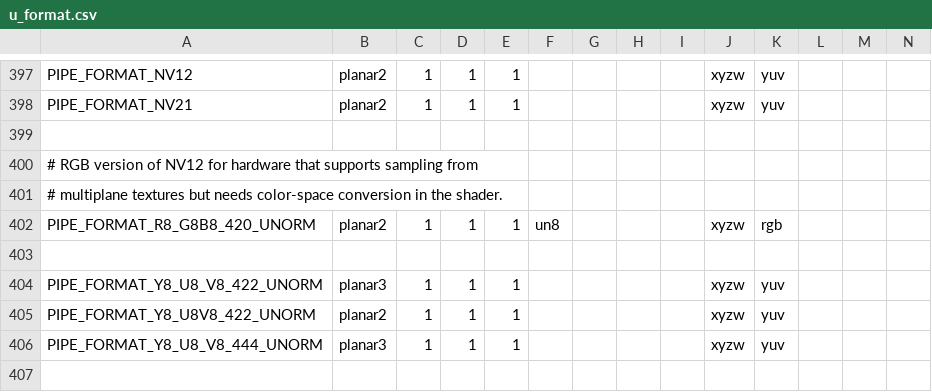
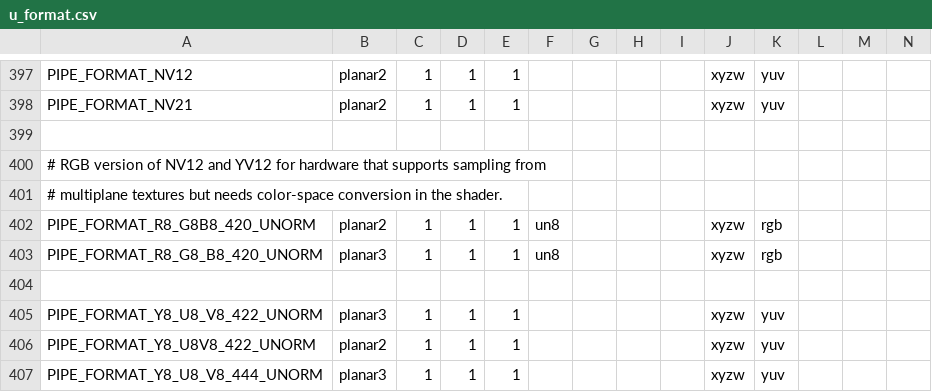
Before and after one commit to openharmony/third_party_mesa3d, a CSV file: src/util/format/u_format.csv, drawn as a sheet; only a part is shown, gaps mark what is left out; the shorter side is filled out with more unchanged rows; rows hold the shown columns only; the diff names each change by its address in the sheet, - before the commit and + after, or states it on an @@ line.

Commit message:
util/format: Add an RGB planar format for YV12, like we have for NV12.
Turnip will use this for mapping the to the corresponding hardware format,
and we could also extend mesa/st to avoid adding extra samplers for
external image sampling of YV12 on freedreno.

Reviewed-by: Rob Clark <robdclark@chromium.org>
Part-of: <https://gitlab.freedesktop.org/mesa/mesa/-/merge_requests/13046>

```diff
--- a/src/util/format/u_format.csv
+++ b/src/util/format/u_format.csv
-A400: …of NV12 for hardware…
+A400: …of NV12 and YV12 for hardware…
+row 403: PIPE_FORMAT_R8_G8_B8_420_UNORM | planar3 | 1 | 1 | 1 | un8 |  |  |  | xyzw | rgb
```
Also changed, not shown: 2 other files.
